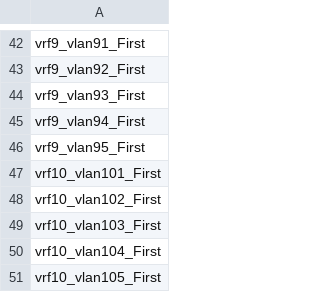
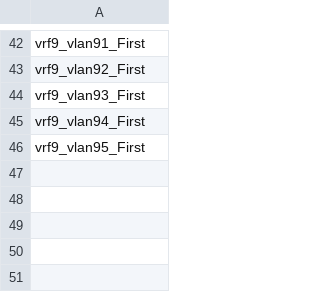
Before and after one commit to tdmakepeace/DPU_TestDrive, a CSV file: PSM/CSV_example/policy_FIRST.csv, drawn as a sheet; only a part is shown, gaps mark what is left out.

```diff
--- a/PSM/CSV_example/policy_FIRST.csv
+++ b/PSM/CSV_example/policy_FIRST.csv
@@ -46,6 +46 @@ vrf9_vlan94_First
 vrf9_vlan95_First
-vrf10_vlan101_First
-vrf10_vlan102_First
-vrf10_vlan103_First
-vrf10_vlan104_First
-vrf10_vlan105_First
```
Also changed, not shown: PSM/CSV_example/policy_NEW.csv, PSM/CSV_example/user.csv, 4 other files.
